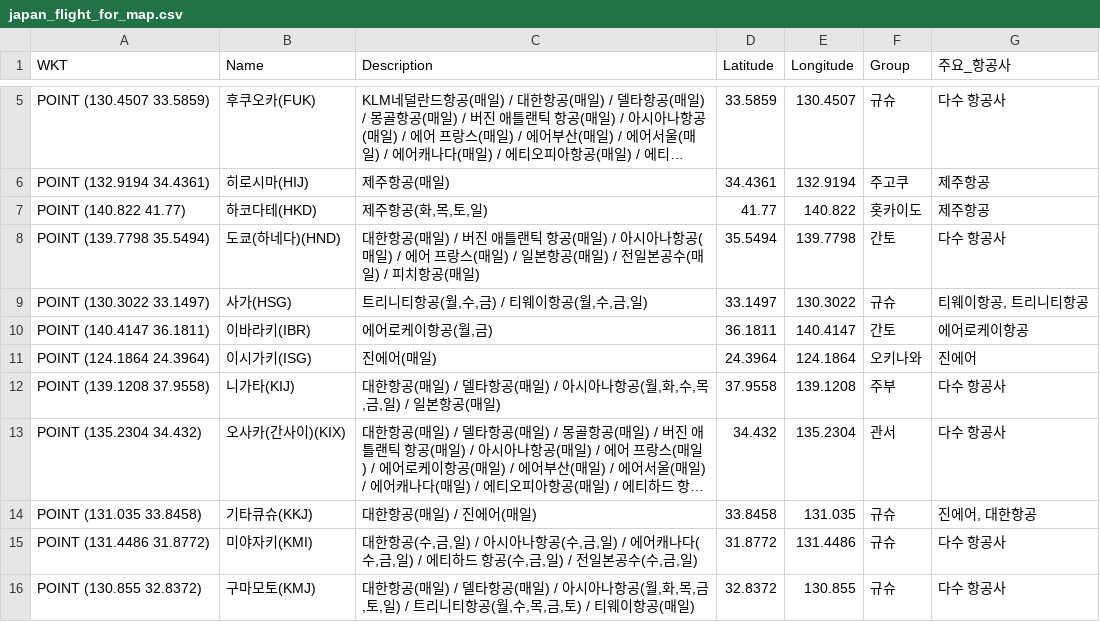
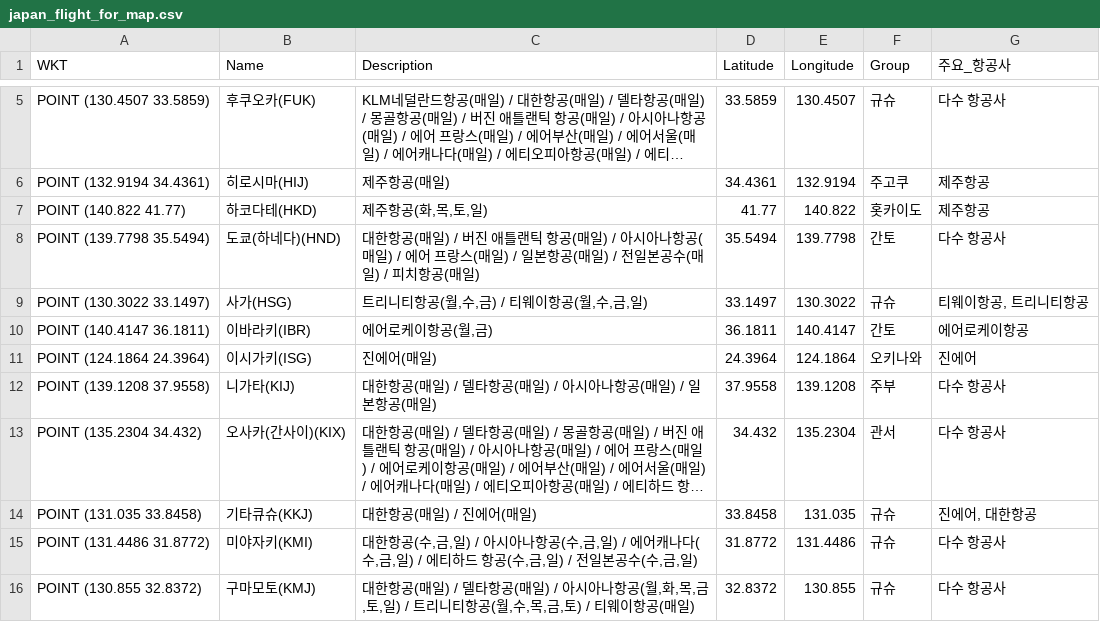
Before and after one commit to herbie4106/flight-tracker, a CSV file: japan_flight_for_map.csv, drawn as a sheet; only a part is shown, gaps mark what is left out; long unchanged cells end in …; the diff names each change by its address in the sheet, - before the commit and + after, or states it on an @@ line.

```diff
--- a/japan_flight_for_map.csv
+++ b/japan_flight_for_map.csv
-C12 (Description): …나항공(월,화,수,목,금,일) / 일…
+C12 (Description): …나항공(매일) / 일…
```
Also changed, not shown: 1 other file.
